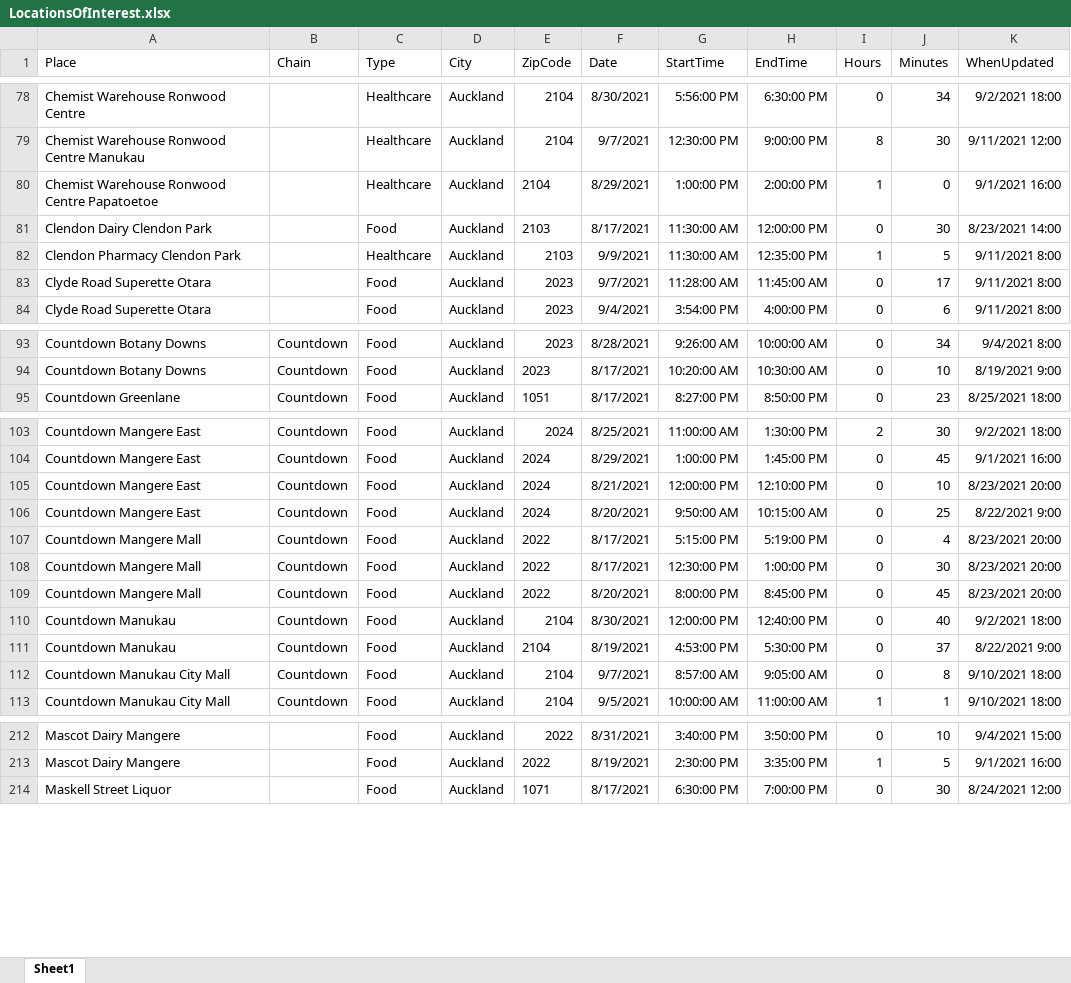
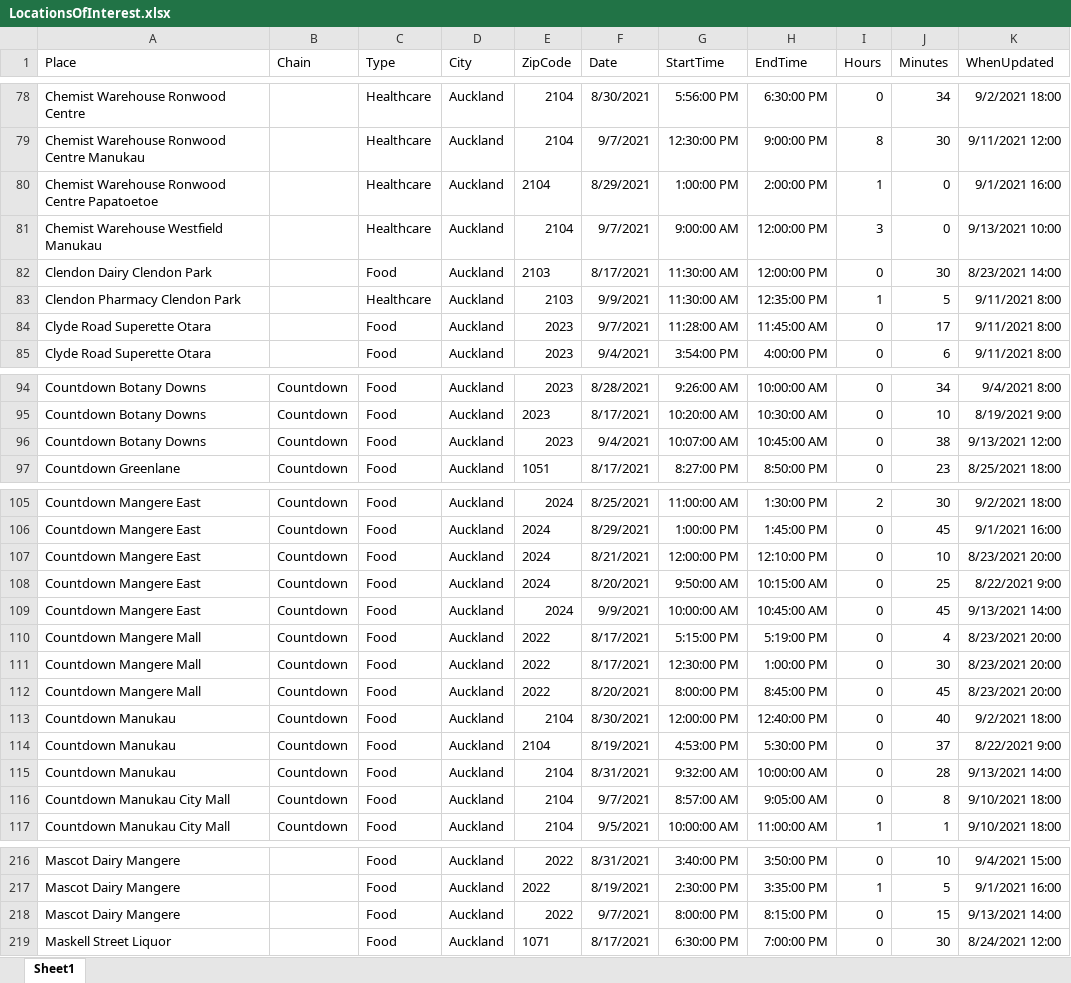
Before and after one commit to nzigel/LOINZ, an Excel workbook: LocationsOfInterest.xlsx, sheet Sheet1, drawn as a sheet; only a part is shown, gaps mark what is left out; values as stored, in another font and other column widths than the file's, no borders; table styles not drawn; the diff covers the shown part only; the diff names each change by its address in the sheet, - before the commit and + after, or states it on an @@ line.

```diff
--- a/LocationsOfInterest.xlsx (sheet Sheet1)
+++ b/LocationsOfInterest.xlsx (sheet Sheet1)
+row 81: Chemist Warehouse Westfield Manukau |  | Healthcare | Auckland | 2104 | 9/7/2021 | 9:00:00 AM | 12:00:00 PM | 3 | 0 | 9/13/2021 10:00
+row 96: Countdown Botany Downs | Countdown | Food | Auckland | 2023 | 9/4/2021 | 10:07:00 AM | 10:45:00 AM | 0 | 38 | 9/13/2021 12:00
+row 109: Countdown Mangere East | Countdown | Food | Auckland | 2024 | 9/9/2021 | 10:00:00 AM | 10:45:00 AM | 0 | 45 | 9/13/2021 14:00
+row 115: Countdown Manukau | Countdown | Food | Auckland | 2104 | 8/31/2021 | 9:32:00 AM | 10:00:00 AM | 0 | 28 | 9/13/2021 14:00
+row 218: Mascot Dairy Mangere |  | Food | Auckland | 2022 | 9/7/2021 | 8:00:00 PM | 8:15:00 PM | 0 | 15 | 9/13/2021 14:00
```
Also changed, not shown: 3 added rows, 1 removed row and 34 edited cells elsewhere in this sheet, 1 other file.
